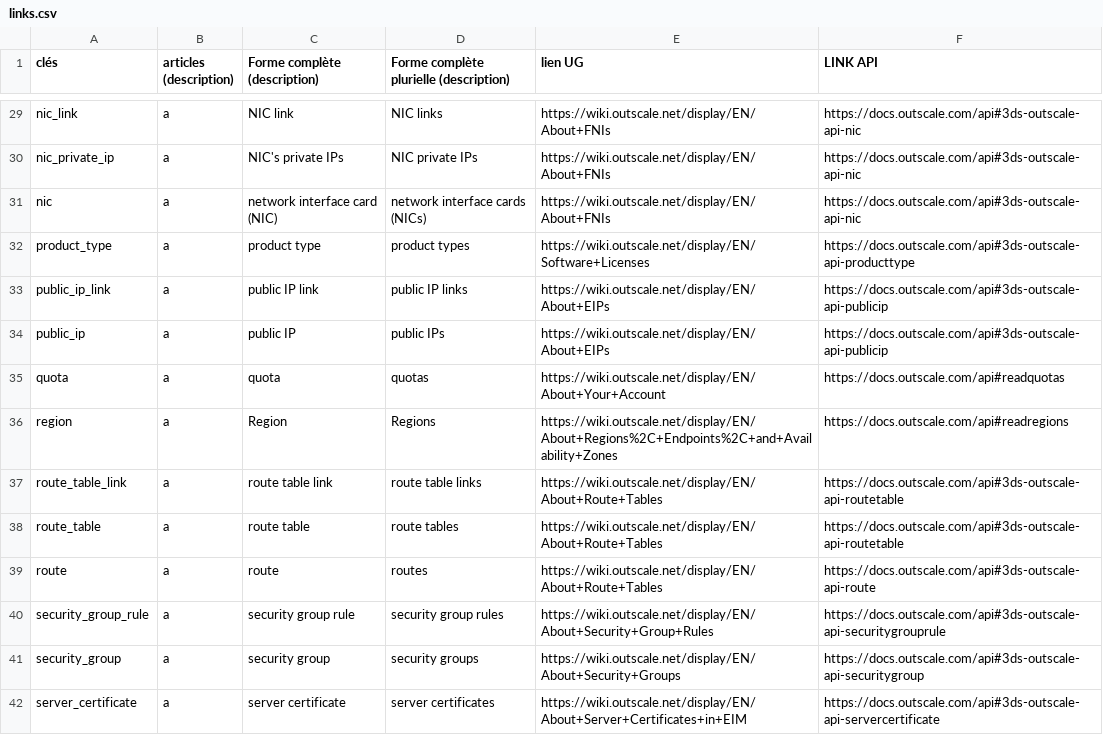
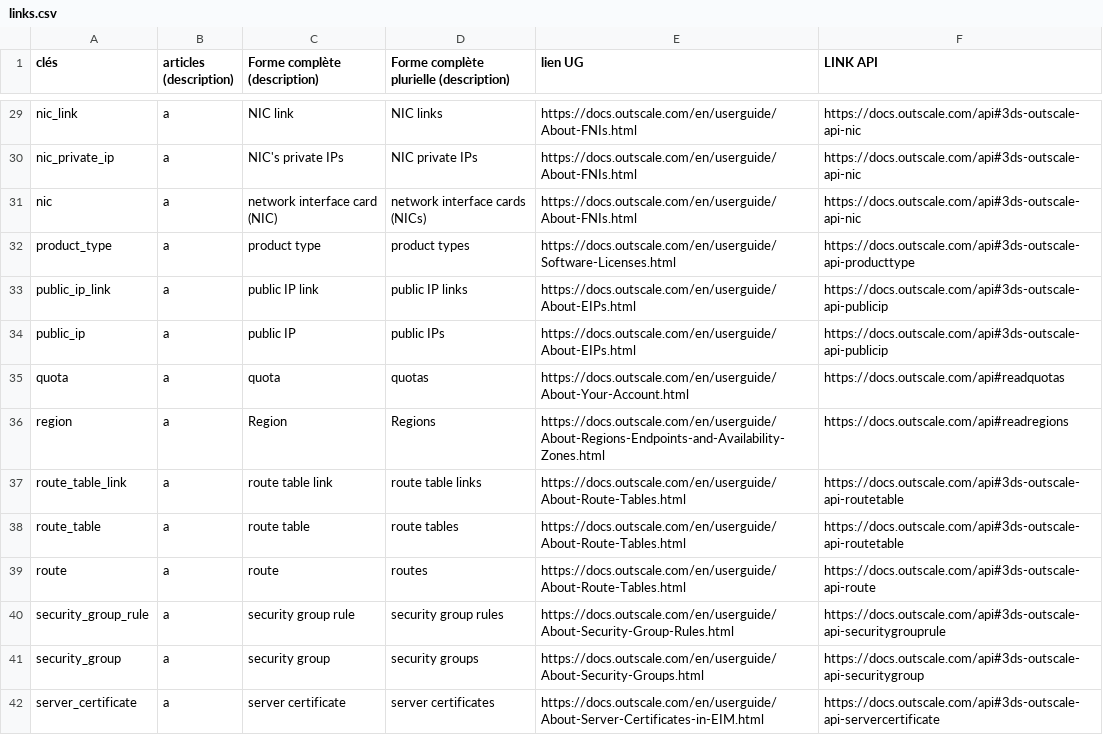
Before and after one commit to outscale/terraform-provider-outscale-doc-components, a CSV file: links.csv, drawn as a sheet; only a part is shown, gaps mark what is left out; the diff covers the shown part only; the diff names each change by its address in the sheet, - before the commit and + after, or states it on an @@ line.

```diff
--- a/links.csv
+++ b/links.csv
-E29:E31 (lien UG): https://wiki.outscale.net/display/EN/About+FNIs
+E29:E31 (lien UG): https://docs.outscale.com/en/userguide/About-FNIs.html
-E32 (lien UG): https://wiki.outscale.net/display/EN/Software+Licenses
+E32 (lien UG): https://docs.outscale.com/en/userguide/Software-Licenses.html
-E33:E34 (lien UG): https://wiki.outscale.net/display/EN/About+EIPs
+E33:E34 (lien UG): https://docs.outscale.com/en/userguide/About-EIPs.html
-E35 (lien UG): https://wiki.outscale.net/display/EN/About+Your+Account
+E35 (lien UG): https://docs.outscale.com/en/userguide/About-Your-Account.html
-E36 (lien UG): https://wiki.outscale.net/display/EN/About+Regions%2C+Endpoints%2C+and+Availability+Zones
+E36 (lien UG): https://docs.outscale.com/en/userguide/About-Regions-Endpoints-and-Availability-Zones.html
-E37:E39 (lien UG): https://wiki.outscale.net/display/EN/About+Route+Tables
+E37:E39 (lien UG): https://docs.outscale.com/en/userguide/About-Route-Tables.html
-E40 (lien UG): https://wiki.outscale.net/display/EN/About+Security+Group+Rules
+E40 (lien UG): https://docs.outscale.com/en/userguide/About-Security-Group-Rules.html
-E41 (lien UG): https://wiki.outscale.net/display/EN/About+Security+Groups
+E41 (lien UG): https://docs.outscale.com/en/userguide/About-Security-Groups.html
-E42 (lien UG): https://wiki.outscale.net/display/EN/About+Server+Certificates+in+EIM
+E42 (lien UG): https://docs.outscale.com/en/userguide/About-Server-Certificates-in-EIM.html
```
Also changed, not shown: 42 edited cells elsewhere in this file, 1 other file.
